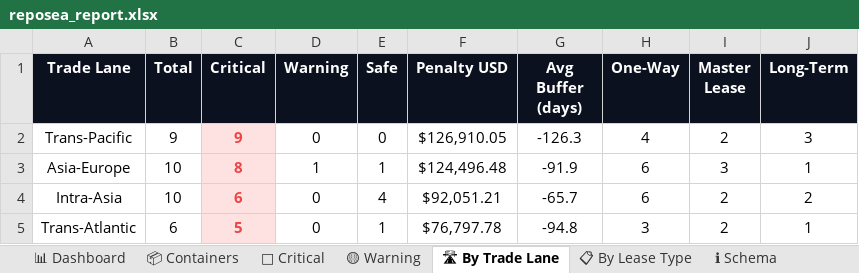
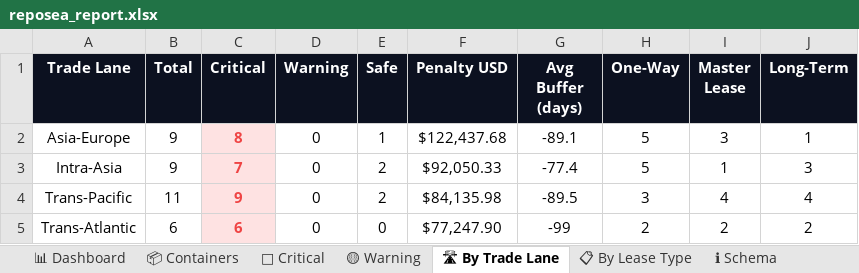
Before and after one commit to rahulmistry18/-Reposea_container_optimizer, an Excel workbook: data/exports/reposea_report.xlsx, sheet 🛣 By Trade Lane, drawn as a sheet; values as stored, in another font and other column widths than the file's, no borders; charts and pictures not drawn; removed rows and columns are numbered as before the commit, all else as after; the diff names each change by its address in the sheet, - before the commit and + after, or states it on an @@ line.

```diff
--- a/data/exports/reposea_report.xlsx (sheet 🛣 By Trade Lane)
+++ b/data/exports/reposea_report.xlsx (sheet 🛣 By Trade Lane)
-row 2: Trans-Pacific | 9 | 9 | 0 | 0 | $126,910.05 | -126.3 | 4 | 2 | 3
-B2:B3 (Total): 10
+B2:B3 (Total): 9
-D2 (Warning): 1
+D2 (Warning): 0
-F2 (Penalty USD): $124,496.48
+F2 (Penalty USD): $122,437.68
-G2 (Avg Buffer (days)): -91.9
+G2 (Avg Buffer (days)): -89.1
-H2:H3 (One-Way): 6
+H2:H3 (One-Way): 5
-C3 (Critical): 6
+C3 (Critical): 7
-E3 (Safe): 4
+E3 (Safe): 2
-F3 (Penalty USD): $92,051.21
+F3 (Penalty USD): $92,050.33
-G3 (Avg Buffer (days)): -65.7
+G3 (Avg Buffer (days)): -77.4
-I3 (Master Lease): 2
+I3 (Master Lease): 1
-J3 (Long-Term): 2
+J3 (Long-Term): 3
+row 4: Trans-Pacific | 11 | 9 | 0 | 2 | $84,135.98 | -89.5 | 3 | 4 | 4
-C5 (Critical): 5
+C5 (Critical): 6
-E5 (Safe): 1
+E5 (Safe): 0
-F5 (Penalty USD): $76,797.78
+F5 (Penalty USD): $77,247.90
-G5 (Avg Buffer (days)): -94.8
+G5 (Avg Buffer (days)): -99
-H5 (One-Way): 3
+H5 (One-Way): 2
-J5 (Long-Term): 1
+J5 (Long-Term): 2
```
Also changed, not shown: sheet 📦 Containers, sheet 🔴 Critical, sheet 📊 Dashboard, sheet 📋 By Lease Type, sheet 🟡 Warning, 8 other files.
